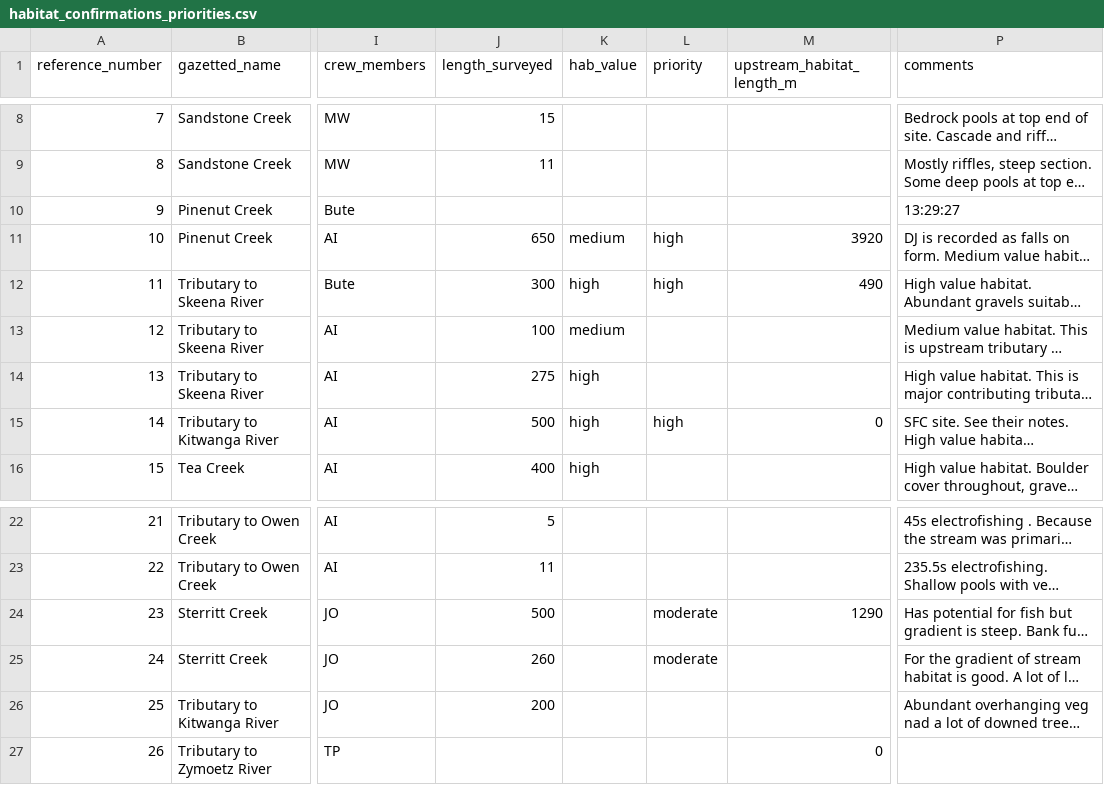
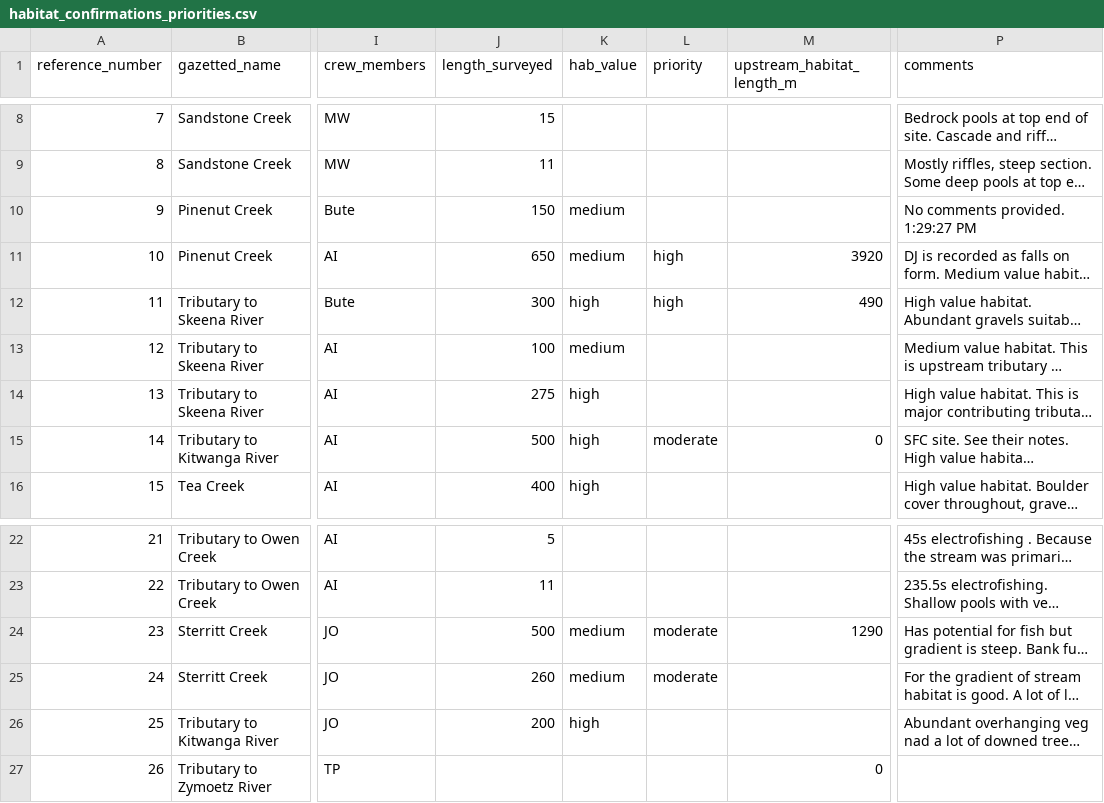
Before and after one commit to NewGraphEnvironment/fish_passage_skeena_2022_reporting, a CSV file: data/habitat_confirmations_priorities.csv, drawn as a sheet; only a part is shown, gaps mark what is left out; long unchanged cells end in …; the diff names each change by its address in the sheet, - before the commit and + after, or states it on an @@ line.

Commit message:
added missing hab values and priority

```diff
--- a/data/habitat_confirmations_priorities.csv
+++ b/data/habitat_confirmations_priorities.csv
-J10 (length_surveyed): (empty)
+J10 (length_surveyed): 150
-K10 (hab_value): (empty)
+K10 (hab_value): medium
-P10 (comments): 13:29:27
+P10 (comments): No comments provided. 1:29:27 PM
-L15 (priority): high
+L15 (priority): moderate
-K24:K25 (hab_value): (empty)
+K24:K25 (hab_value): medium
-K26 (hab_value): (empty)
+K26 (hab_value): high
```
